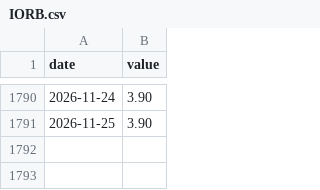
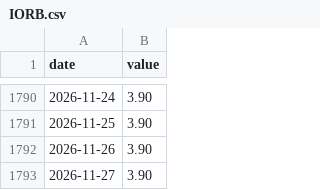
Before and after one commit to cool1990/invest-dashboard_v1, a CSV file: data/series/IORB.csv, drawn as a sheet; only a part is shown, gaps mark what is left out; the diff names each change by its address in the sheet, - before the commit and + after, or states it on an @@ line.

```diff
--- a/data/series/IORB.csv
+++ b/data/series/IORB.csv
+row 1792: 2026-11-26 | 3.90
+row 1793: 2026-11-27 | 3.90
```
Also changed, not shown: data/derived/spreads.csv, data/series/ANFCI.csv, 18 other files.
